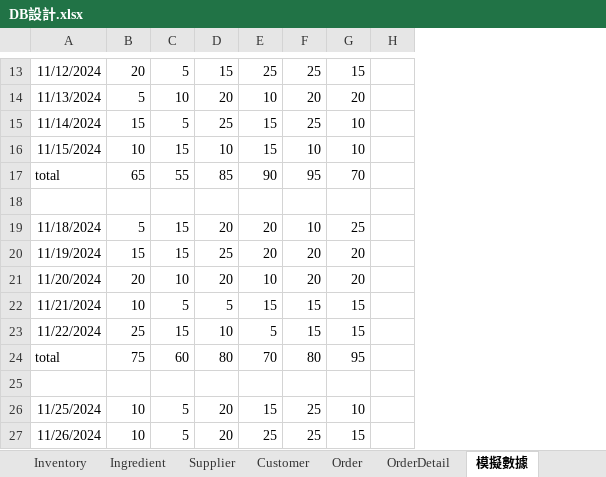
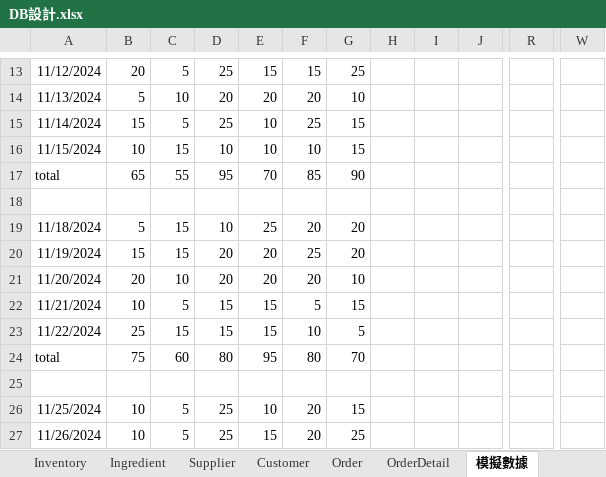
Before and after one commit to Leona-Wang/BusinessApplication, an Excel workbook: DB設計.xlsx, sheet 模擬數據, drawn as a sheet; only a part is shown, gaps mark what is left out; values as stored, in another font and other column widths than the file's, no borders; the diff covers the shown part only; the diff names each change by its address in the sheet, - before the commit and + after, or states it on an @@ line.

```diff
--- a/DB設計.xlsx (sheet 模擬數據)
+++ b/DB設計.xlsx (sheet 模擬數據)
+column I, empty
+column J, empty
+column R, empty
+column W, empty
-D13: 15
+D13: 25
-E13: 25
+E13: 15
-F13: 25
+F13: 15
-G13: 15
+G13: 25
-E14: 10
+E14: 20
-G14: 20
+G14: 10
-E15:E16: 15
+E15:E16: 10
-G15:G16: 10
+G15:G16: 15
-D17: 85
+D17: 95
-E17: 90
+E17: 70
-F17: 95
+F17: 85
-G17: 70
+G17: 90
-D19: 20
+D19: 10
-E19: 20
+E19: 25
-F19: 10
+F19: 20
-G19: 25
+G19: 20
-D20: 25
+D20: 20
-F20: 20
+F20: 25
-E21: 10
+E21: 20
-G21: 20
+G21: 10
-D22: 5
+D22: 15
-F22: 15
+F22: 5
-D23: 10
+D23: 15
-E23: 5
+E23: 15
-F23: 15
+F23: 10
-G23: 15
+G23: 5
-E24: 70
+E24: 95
-G24: 95
+G24: 70
-D26:D27: 20
+D26:D27: 25
-E26: 15
+E26: 10
-F26:F27: 25
+F26:F27: 20
-G26: 10
+G26: 15
-E27: 25
+E27: 15
-G27: 15
+G27: 25
```
Also changed, not shown: 42 edited cells elsewhere in this sheet, formulas that keep their value, 24 other files.
